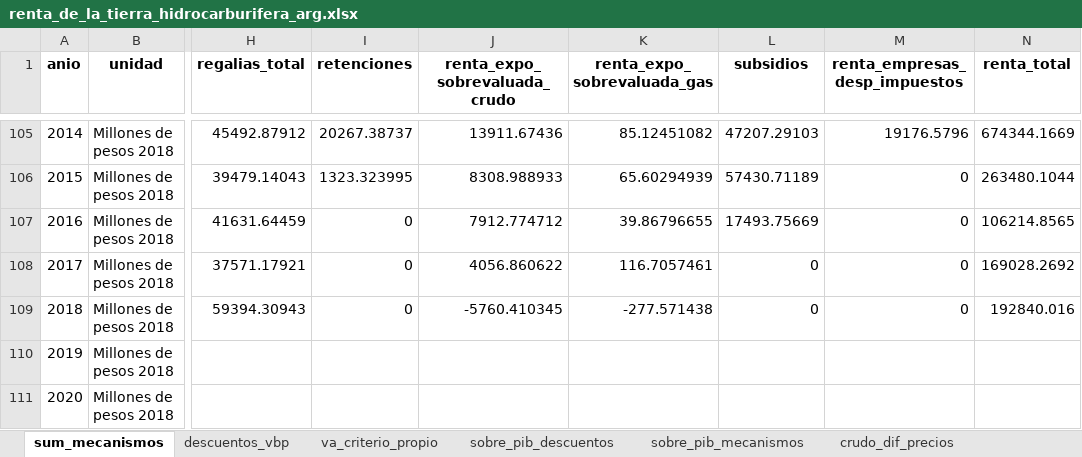
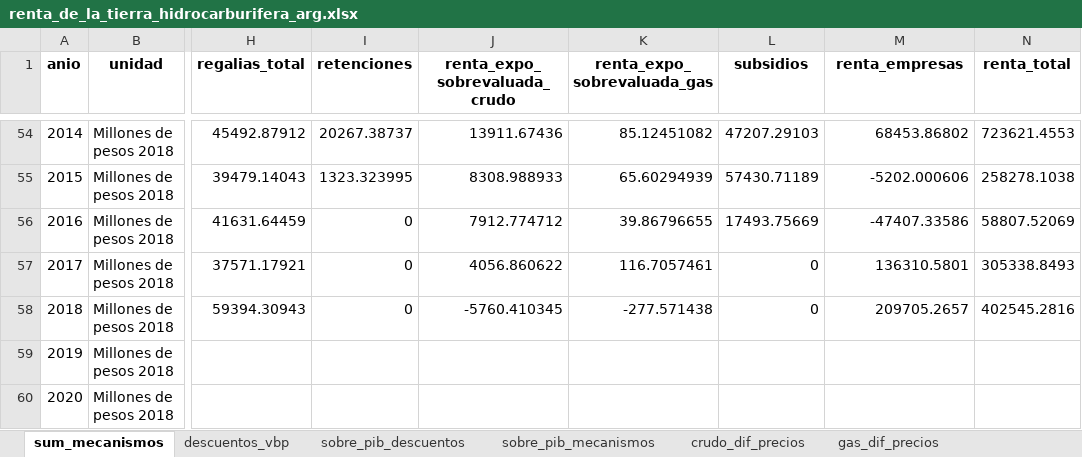
Before and after one commit to mateosuster/pioYPFConicet, an Excel workbook: analisis/resultados/argentina/renta_de_la_tierra_hidrocarburifera_arg.xlsx, sheet sum_mecanismos, drawn as a sheet; only a part is shown, gaps mark what is left out; values as stored, in another font and other column widths than the file's, no borders; addresses are those after the commit; the diff covers the shown part only; the diff names each change by its address in the sheet, - before the commit and + after, or states it on an @@ line.

```diff
--- a/analisis/resultados/argentina/renta_de_la_tierra_hidrocarburifera_arg.xlsx (sheet sum_mecanismos)
+++ b/analisis/resultados/argentina/renta_de_la_tierra_hidrocarburifera_arg.xlsx (sheet sum_mecanismos)
-sheet tab: va_criterio_propio
-M1: renta_empresas_desp_impuestos
+M1: renta_empresas
-M54 (renta_empresas): 19176.5796
+M54 (renta_empresas): 68453.86802
-N54 (renta_total): 674344.1669
+N54 (renta_total): 723621.4553
-M55 (renta_empresas): 0
+M55 (renta_empresas): -5202.000606
-N55 (renta_total): 263480.1044
+N55 (renta_total): 258278.1038
-M56 (renta_empresas): 0
+M56 (renta_empresas): -47407.33586
-N56 (renta_total): 106214.8565
+N56 (renta_total): 58807.52069
-M57 (renta_empresas): 0
+M57 (renta_empresas): 136310.5801
-N57 (renta_total): 169028.2692
+N57 (renta_total): 305338.8493
-M58 (renta_empresas): 0
+M58 (renta_empresas): 209705.2657
-N58 (renta_total): 192840.016
+N58 (renta_total): 402545.2816
```
Also changed, not shown: 51 removed rows and 32 edited cells elsewhere in this sheet, sheet costos_ccnn, sheet comparacion_autores, sheet empalme_ccnn, sheet criterio_propio, sheet sobre_pib_mecanismos, other sheet tabs, analisis/data/bolivia/TG YPFB.xlsx, analisis/resultados/comparacion_paises/renta_por_pais.xlsx, 13 other files.
